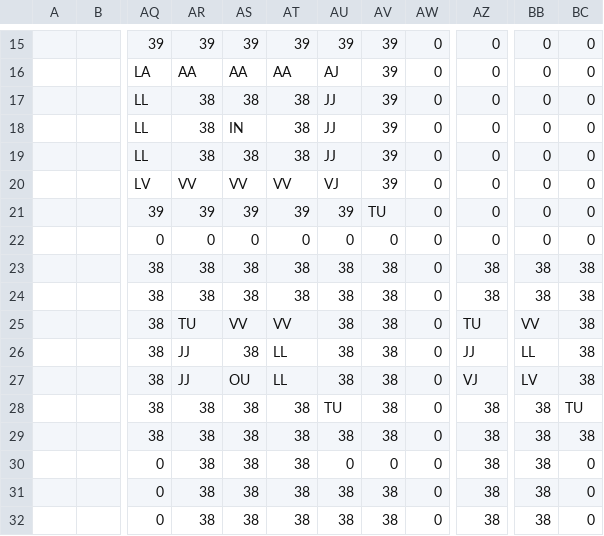
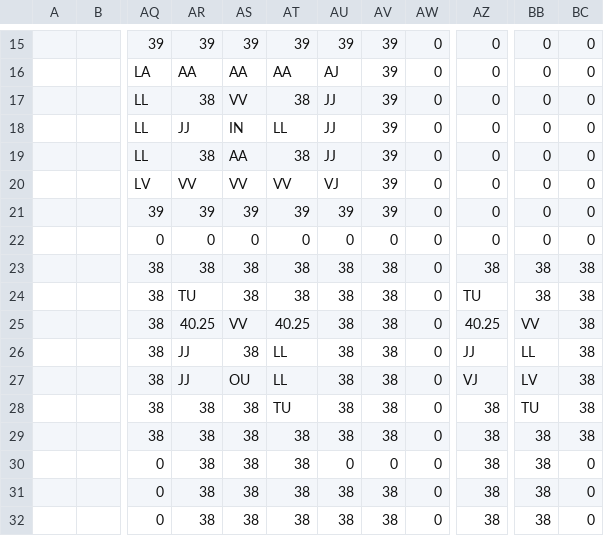
Before and after one commit to dctucker/nimarble, a TSV file: assets/levels/6mask.tsv, drawn as a sheet; only a part is shown, gaps mark what is left out; the diff names each change by its address in the sheet, - before the commit and + after, or states it on an @@ line.

Commit message:
commit asset changes

```diff
--- a/assets/levels/6mask.tsv
+++ b/assets/levels/6mask.tsv
-AS17: 38
+AS17: VV
-AR18: 38
+AR18: JJ
-AT18: 38
+AT18: LL
-AS19: 38
+AS19: AA
-AV21: TU
+AV21: 39
-AR24: 38
+AR24: TU
-AZ24: 38
+AZ24: TU
-AR25: TU
+AR25: 40.25
-AT25: VV
+AT25: 40.25
-AZ25: TU
+AZ25: 40.25
-AT28: 38
+AT28: TU
-AU28: TU
+AU28: 38
-BB28: 38
+BB28: TU
-BC28: TU
+BC28: 38
```
Also changed, not shown: assets/levels/0.tsv, assets/levels/0mask.tsv, 3 other files.
